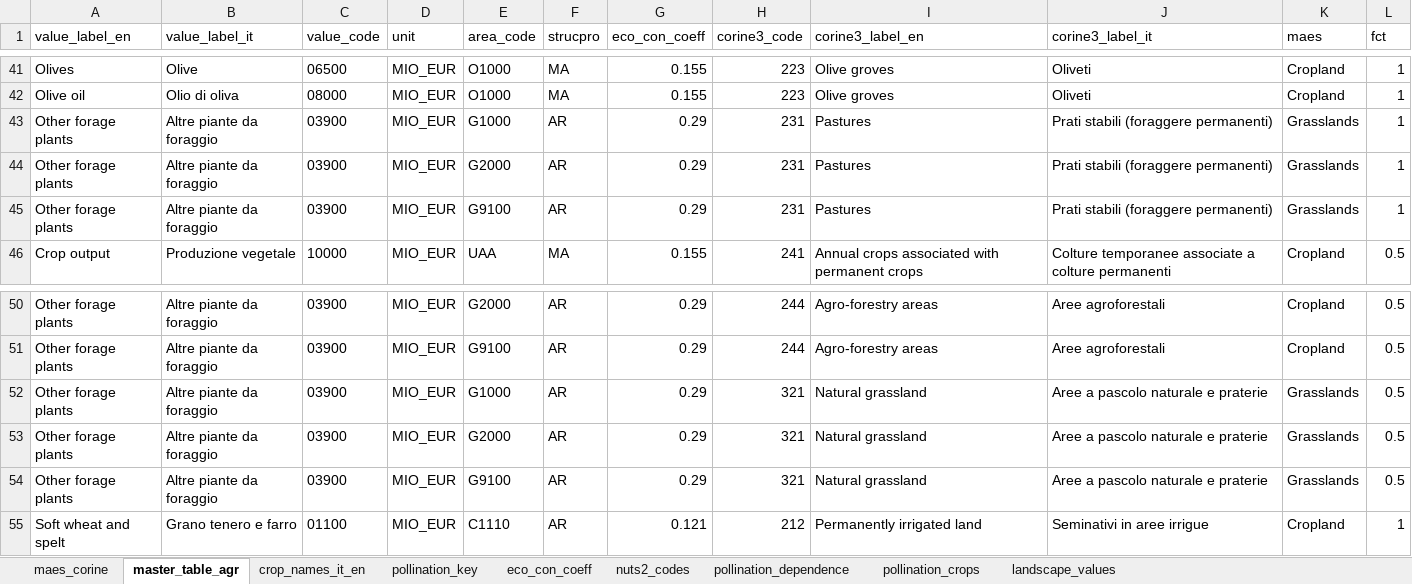
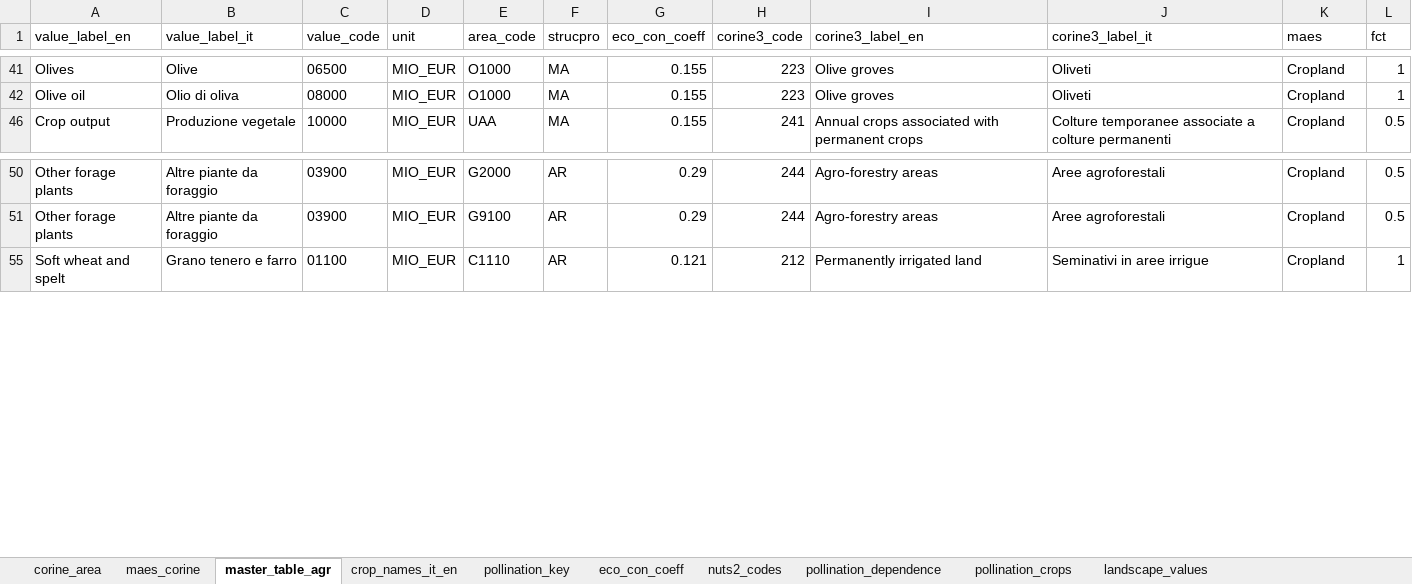
Before and after one commit to giuliomela/ecoservr, an Excel workbook: data-raw/data_raw.xlsx, sheet master_table_agr, drawn as a sheet; only a part is shown, gaps mark what is left out; values as stored, in another font and other column widths than the file's, no borders; the diff names each change by its address in the sheet, - before the commit and + after, or states it on an @@ line.

Commit message:
Aggiornate le funzioni compute_unit_agr_avalue e provisioning_value: ora possono gestire correttamente la stima dei valori unitari per ecosistema maes. Usate le superfici corine3 del 2018 come pesi di ponderazione dei valori unitari

```diff
--- a/data-raw/data_raw.xlsx (sheet master_table_agr)
+++ b/data-raw/data_raw.xlsx (sheet master_table_agr)
+sheet tab: corine_area
@@ row 43 hidden: Other forage plants | Altre piante da foraggio | 03900 | MIO_EUR | G1000 | AR | 0.29 | 231 | Pastures | Prati stabili (foraggere permanenti) | Grasslands | 1 @@
@@ row 44 hidden: Other forage plants | Altre piante da foraggio | 03900 | MIO_EUR | G2000 | AR | 0.29 | 231 | Pastures | Prati stabili (foraggere permanenti) | Grasslands | 1 @@
@@ row 45 hidden: Other forage plants | Altre piante da foraggio | 03900 | MIO_EUR | G9100 | AR | 0.29 | 231 | Pastures | Prati stabili (foraggere permanenti) | Grasslands | 1 @@
@@ row 52 hidden: Other forage plants | Altre piante da foraggio | 03900 | MIO_EUR | G1000 | AR | 0.29 | 321 | Natural grassland | Aree a pascolo naturale e praterie | Grasslands | 0.5 @@
@@ row 53 hidden: Other forage plants | Altre piante da foraggio | 03900 | MIO_EUR | G2000 | AR | 0.29 | 321 | Natural grassland | Aree a pascolo naturale e praterie | Grasslands | 0.5 @@
@@ row 54 hidden: Other forage plants | Altre piante da foraggio | 03900 | MIO_EUR | G9100 | AR | 0.29 | 321 | Natural grassland | Aree a pascolo naturale e praterie | Grasslands | 0.5 @@
```
Also changed, not shown: 4 other files.
